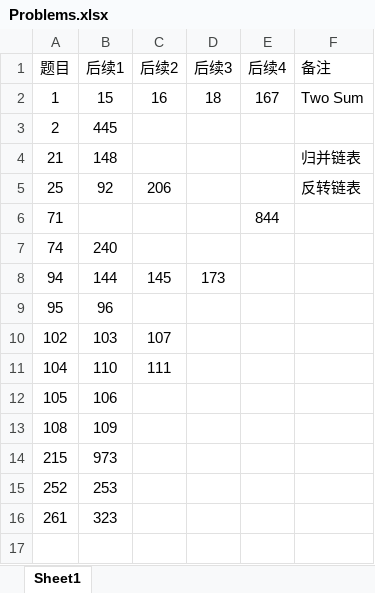
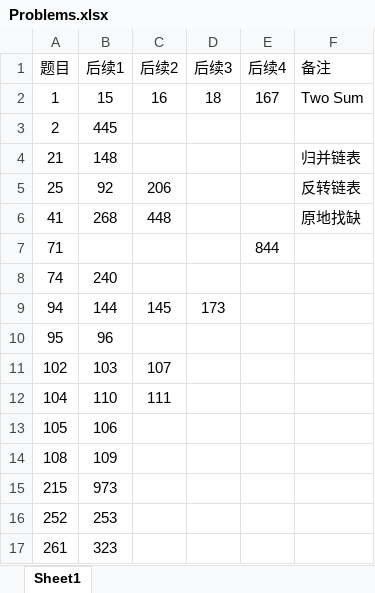
Before and after one commit to yangzichao/Leetcode, an Excel workbook: Problems.xlsx, sheet Sheet1, drawn as a sheet; values as stored, in another font and other column widths than the file's, no borders; the diff names each change by its address in the sheet, - before the commit and + after, or states it on an @@ line.

```diff
--- a/Problems.xlsx (sheet Sheet1)
+++ b/Problems.xlsx (sheet Sheet1)
+row 6: 41 | 268 | 448 |  |  | 原地找缺
```
Also changed, not shown: 13 other files.
